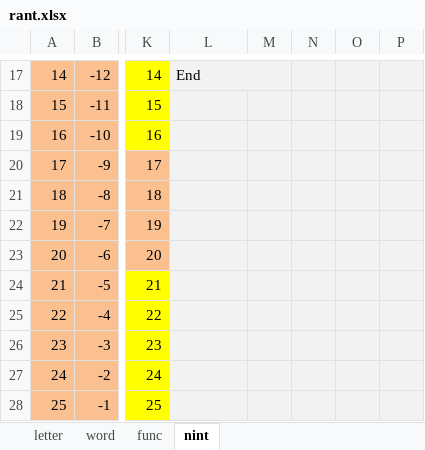
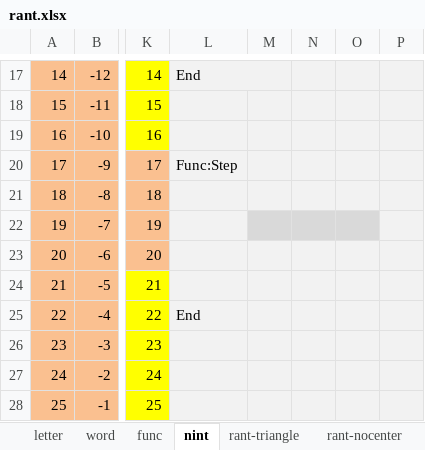
Before and after one commit to VB6Hobbyst7/Leonic, an Excel workbook: Axcels/rant.xlsx, sheet nint, drawn as a sheet; only a part is shown, gaps mark what is left out; values as stored, in another font and other column widths than the file's, no borders; the diff names each change by its address in the sheet, - before the commit and + after, or states it on an @@ line.

```diff
--- a/Axcels/rant.xlsx (sheet nint)
+++ b/Axcels/rant.xlsx (sheet nint)
+sheet tab: rant-triangle
+sheet tab: rant-nocenter
-L20: (empty)
+L20: Func:Step
-M22:O22 fill: #F2F2F2
+M22:O22 fill: #D9D9D9
-L25: (empty)
+L25: End
```
